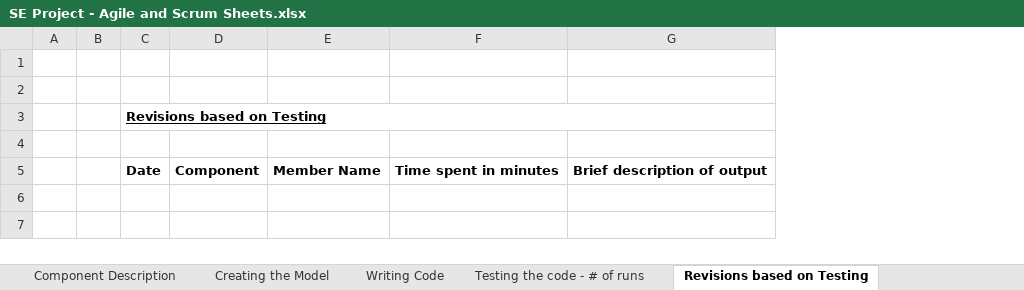
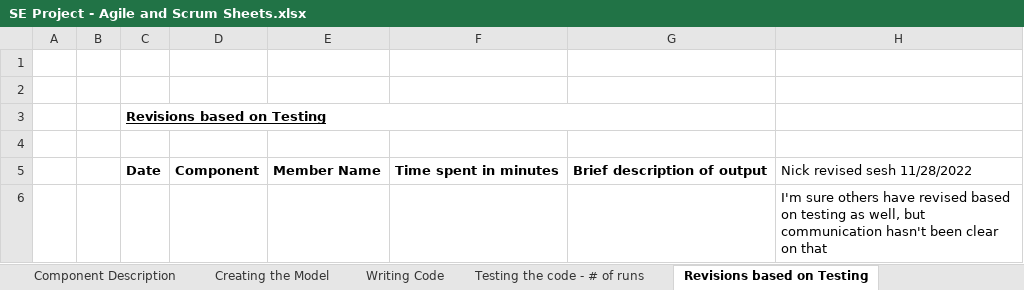
Before and after one commit to nick9982/foodify, an Excel workbook: docs/SE Project - Agile and Scrum Sheets.xlsx, sheet Revisions based on Testing, drawn as a sheet; values as stored, in another font and other column widths than the file's, no borders; the diff names each change by its address in the sheet, - before the commit and + after, or states it on an @@ line.

```diff
--- a/docs/SE Project - Agile and Scrum Sheets.xlsx (sheet Revisions based on Testing)
+++ b/docs/SE Project - Agile and Scrum Sheets.xlsx (sheet Revisions based on Testing)
+column H, row 5: Nick revised sesh 11/28/2022
+row 6:  |  |  |  |  |  |  | I'm sure others have revised based on testing as well, but communication hasn't been clear on that
```
Also changed, not shown: sheet Understanding the Problem, sheet Writing Code, sheet Creating the Model, sheet Component Description, sheet Product Backlog, sheet Testing the code - # of runs, 6 other files.
